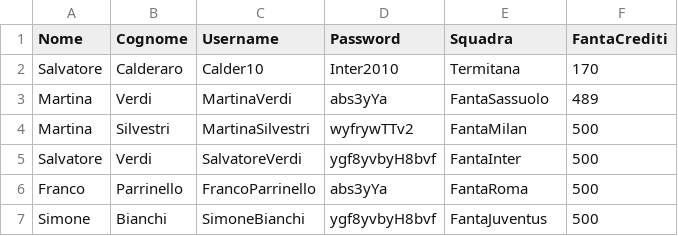
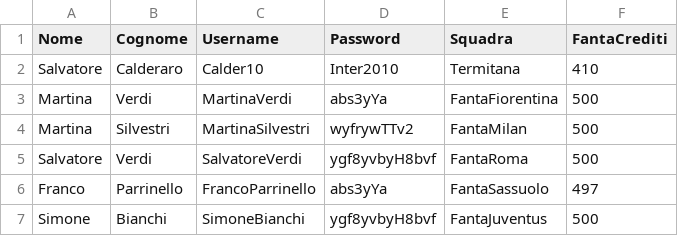
Before and after one commit to Calder10/FantaUnipa, a CSV file: dati.csv, drawn as a sheet.

```diff
--- a/dati.csv
+++ b/dati.csv
@@ -1,7 +1,7 @@
 Nome,Cognome,Username,Password,Squadra,FantaCrediti
-Salvatore,Calderaro,Calder10,Inter2010,Termitana,170
-Martina,Verdi,MartinaVerdi,abs3yYa,FantaSassuolo,489
+Salvatore,Calderaro,Calder10,Inter2010,Termitana,410
+Martina,Verdi,MartinaVerdi,abs3yYa,FantaFiorentina,500
 Martina,Silvestri,MartinaSilvestri,wyfrywTTv2,FantaMilan,500
-Salvatore,Verdi,SalvatoreVerdi,ygf8yvbyH8bvf,FantaInter,500
-Franco,Parrinello,FrancoParrinello,abs3yYa,FantaRoma,500
+Salvatore,Verdi,SalvatoreVerdi,ygf8yvbyH8bvf,FantaRoma,500
+Franco,Parrinello,FrancoParrinello,abs3yYa,FantaSassuolo,497
 Simone,Bianchi,SimoneBianchi,ygf8yvbyH8bvf,FantaJuventus,500
```
Also changed, not shown: 22 other files.
